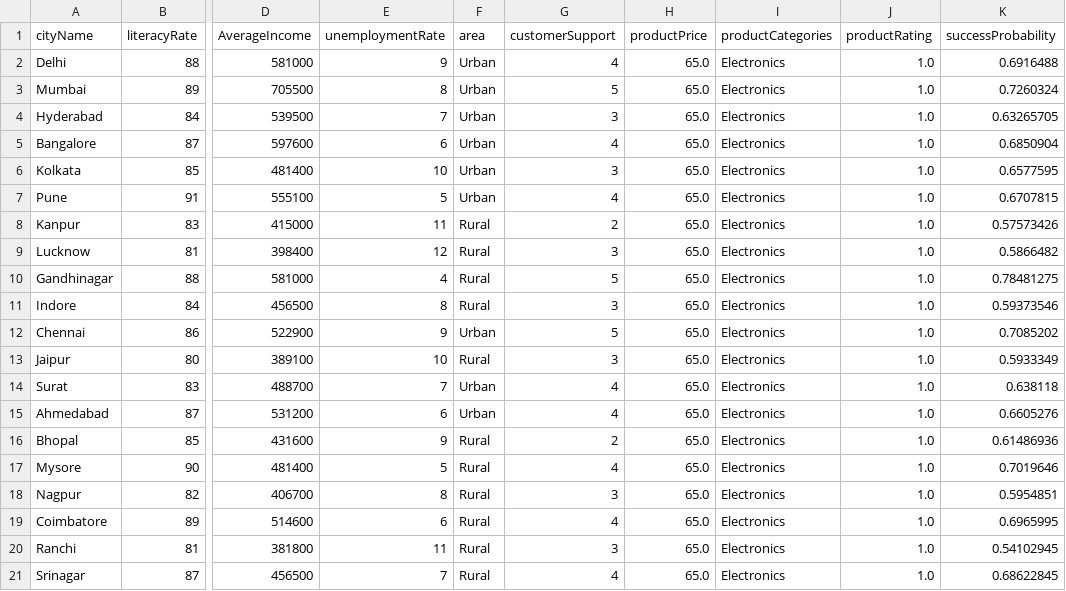
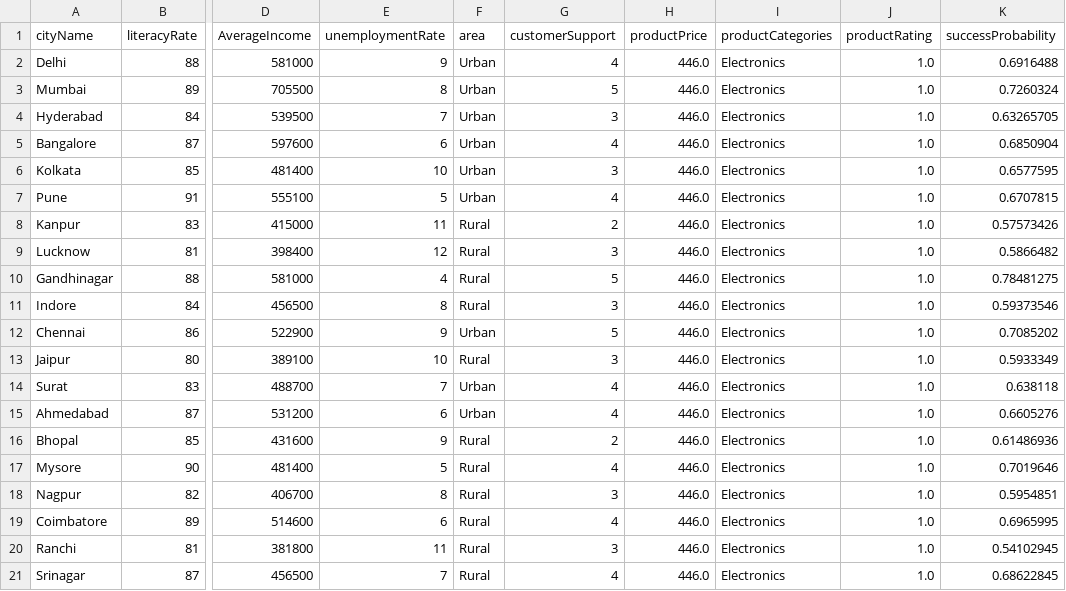
Before and after one commit to milanbhatiya59/sample, a CSV file: backend/predictions.csv, drawn as a sheet; only a part is shown, gaps mark what is left out; the diff names each change by its address in the sheet, - before the commit and + after, or states it on an @@ line.

```diff
--- a/backend/predictions.csv
+++ b/backend/predictions.csv
-H2:H21 (productPrice): 65.0
+H2:H21 (productPrice): 446.0
```
Also changed, not shown: 9 other files.
